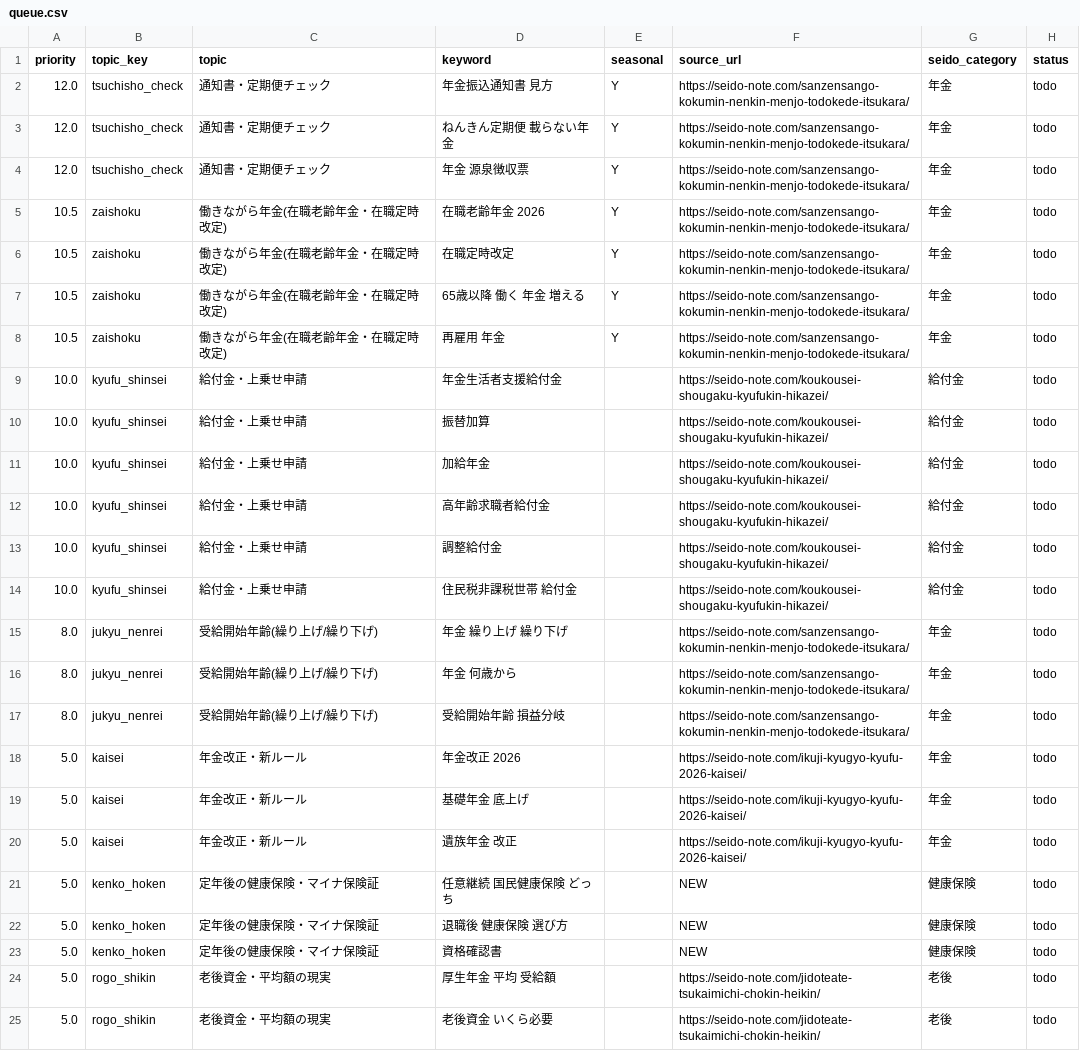
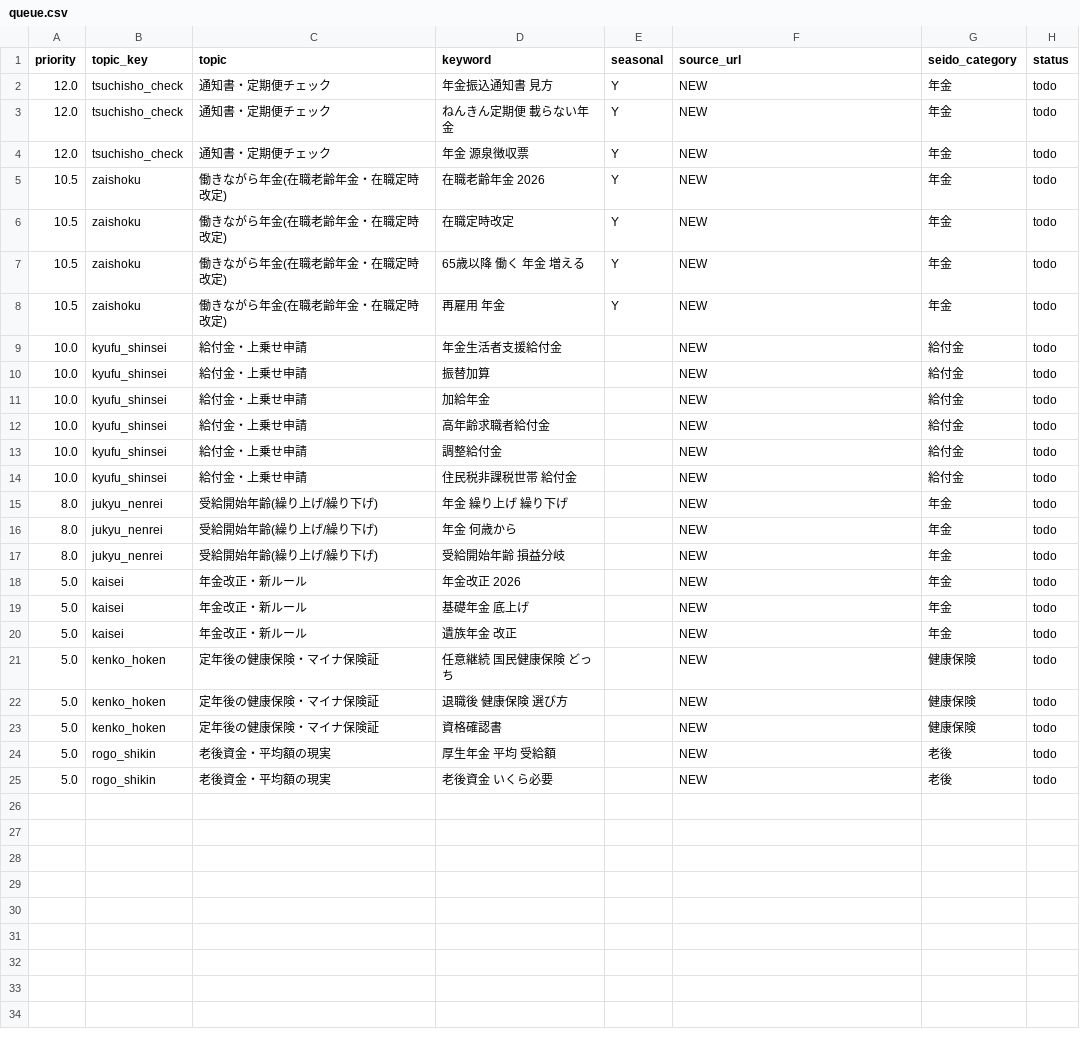
Before and after one commit to 85mighty/seido-tube, a CSV file: data/queue.csv, drawn as a sheet.

```diff
--- a/data/queue.csv
+++ b/data/queue.csv
@@ -1,21 +1,21 @@
 priority,topic_key,topic,keyword,seasonal,source_url,seido_category,status
-12.0,tsuchisho_check,通知書・定期便チェック,年金振込通知書 見方,Y,https://seido-note.com/sanzensango-kokumin-nenkin-menjo-todokede-itsukara/,年金,todo
-12.0,tsuchisho_check,通知書・定期便チェック,ねんきん定期便 載らない年金,Y,https://seido-note.com/sanzensango-kokumin-nenkin-menjo-todokede-itsukara/,年金,todo
-12.0,tsuchisho_check,通知書・定期便チェック,年金 源泉徴収票,Y,https://seido-note.com/sanzensango-kokumin-nenkin-menjo-todokede-itsukara/,年金,todo
-10.5,zaishoku,働きながら年金(在職老齢年金・在職定時改定),在職老齢年金 2026,Y,https://seido-note.com/sanzensango-kokumin-nenkin-menjo-todokede-itsukara/,年金,todo
-10.5,zaishoku,働きながら年金(在職老齢年金・在職定時改定),在職定時改定,Y,https://seido-note.com/sanzensango-kokumin-nenkin-menjo-todokede-itsukara/,年金,todo
-10.5,zaishoku,働きながら年金(在職老齢年金・在職定時改定),65歳以降 働く 年金 増える,Y,https://seido-note.com/sanzensango-kokumin-nenkin-menjo-todokede-itsukara/,年金,todo
-10.5,zaishoku,働きながら年金(在職老齢年金・在職定時改定),再雇用 年金,Y,https://seido-note.com/sanzensango-kokumin-nenkin-menjo-todokede-itsukara/,年金,todo
-10.0,kyufu_shinsei,給付金・上乗せ申請,年金生活者支援給付金,,https://seido-note.com/koukousei-shougaku-kyufukin-hikazei/,給付金,todo
-10.0,kyufu_shinsei,給付金・上乗せ申請,振替加算,,https://seido-note.com/koukousei-shougaku-kyufukin-hikazei/,給付金,todo
-10.0,kyufu_shinsei,給付金・上乗せ申請,加給年金,,https://seido-note.com/koukousei-shougaku-kyufukin-hikazei/,給付金,todo
-10.0,kyufu_shinsei,給付金・上乗せ申請,高年齢求職者給付金,,https://seido-note.com/koukousei-shougaku-kyufukin-hikazei/,給付金,todo
-10.0,kyufu_shinsei,給付金・上乗せ申請,調整給付金,,https://seido-note.com/koukousei-shougaku-kyufukin-hikazei/,給付金,todo
-10.0,kyufu_shinsei,給付金・上乗せ申請,住民税非課税世帯 給付金,,https://seido-note.com/koukousei-shougaku-kyufukin-hikazei/,給付金,todo
-8.0,jukyu_nenrei,受給開始年齢(繰り上げ/繰り下げ),年金 繰り上げ 繰り下げ,,https://seido-note.com/sanzensango-kokumin-nenkin-menjo-todokede-itsukara/,年金,todo
-8.0,jukyu_nenrei,受給開始年齢(繰り上げ/繰り下げ),年金 何歳から,,https://seido-note.com/sanzensango-kokumin-nenkin-menjo-todokede-itsukara/,年金,todo
-8.0,jukyu_nenrei,受給開始年齢(繰り上げ/繰り下げ),受給開始年齢 損益分岐,,https://seido-note.com/sanzensango-kokumin-nenkin-menjo-todokede-itsukara/,年金,todo
-5.0,kaisei,年金改正・新ルール,年金改正 2026,,https://seido-note.com/ikuji-kyugyo-kyufu-2026-kaisei/,年金,todo
-5.0,kaisei,年金改正・新ルール,基礎年金 底上げ,,https://seido-note.com/ikuji-kyugyo-kyufu-2026-kaisei/,年金,todo
-5.0,kaisei,年金改正・新ルール,遺族年金 改正,,https://seido-note.com/ikuji-kyugyo-kyufu-2026-kaisei/,年金,todo
+12.0,tsuchisho_check,通知書・定期便チェック,年金振込通知書 見方,Y,NEW,年金,todo
+12.0,tsuchisho_check,通知書・定期便チェック,ねんきん定期便 載らない年金,Y,NEW,年金,todo
+12.0,tsuchisho_check,通知書・定期便チェック,年金 源泉徴収票,Y,NEW,年金,todo
+10.5,zaishoku,働きながら年金(在職老齢年金・在職定時改定),在職老齢年金 2026,Y,NEW,年金,todo
+10.5,zaishoku,働きながら年金(在職老齢年金・在職定時改定),在職定時改定,Y,NEW,年金,todo
+10.5,zaishoku,働きながら年金(在職老齢年金・在職定時改定),65歳以降 働く 年金 増える,Y,NEW,年金,todo
+10.5,zaishoku,働きながら年金(在職老齢年金・在職定時改定),再雇用 年金,Y,NEW,年金,todo
+10.0,kyufu_shinsei,給付金・上乗せ申請,年金生活者支援給付金,,NEW,給付金,todo
+10.0,kyufu_shinsei,給付金・上乗せ申請,振替加算,,NEW,給付金,todo
+10.0,kyufu_shinsei,給付金・上乗せ申請,加給年金,,NEW,給付金,todo
+10.0,kyufu_shinsei,給付金・上乗せ申請,高年齢求職者給付金,,NEW,給付金,todo
+10.0,kyufu_shinsei,給付金・上乗せ申請,調整給付金,,NEW,給付金,todo
+10.0,kyufu_shinsei,給付金・上乗せ申請,住民税非課税世帯 給付金,,NEW,給付金,todo
+8.0,jukyu_nenrei,受給開始年齢(繰り上げ/繰り下げ),年金 繰り上げ 繰り下げ,,NEW,年金,todo
+8.0,jukyu_nenrei,受給開始年齢(繰り上げ/繰り下げ),年金 何歳から,,NEW,年金,todo
+8.0,jukyu_nenrei,受給開始年齢(繰り上げ/繰り下げ),受給開始年齢 損益分岐,,NEW,年金,todo
+5.0,kaisei,年金改正・新ルール,年金改正 2026,,NEW,年金,todo
+5.0,kaisei,年金改正・新ルール,基礎年金 底上げ,,NEW,年金,todo
+5.0,kaisei,年金改正・新ルール,遺族年金 改正,,NEW,年金,todo
 5.0,kenko_hoken,定年後の健康保険・マイナ保険証,任意継続 国民健康保険 どっち,,NEW,健康保険,todo
@@ -23,3 +23,3 @@ priority,topic_key,topic,keyword,seasonal,source_url,seido_category,status
 5.0,kenko_hoken,定年後の健康保険・マイナ保険証,資格確認書,,NEW,健康保険,todo
-5.0,rogo_shikin,老後資金・平均額の現実,厚生年金 平均 受給額,,https://seido-note.com/jidoteate-tsukaimichi-chokin-heikin/,老後,todo
-5.0,rogo_shikin,老後資金・平均額の現実,老後資金 いくら必要,,https://seido-note.com/jidoteate-tsukaimichi-chokin-heikin/,老後,todo
+5.0,rogo_shikin,老後資金・平均額の現実,厚生年金 平均 受給額,,NEW,老後,todo
+5.0,rogo_shikin,老後資金・平均額の現実,老後資金 いくら必要,,NEW,老後,todo
```
Also changed, not shown: analysis/title_patterns.csv, analysis/topic_ranking.csv, 5 other files.
